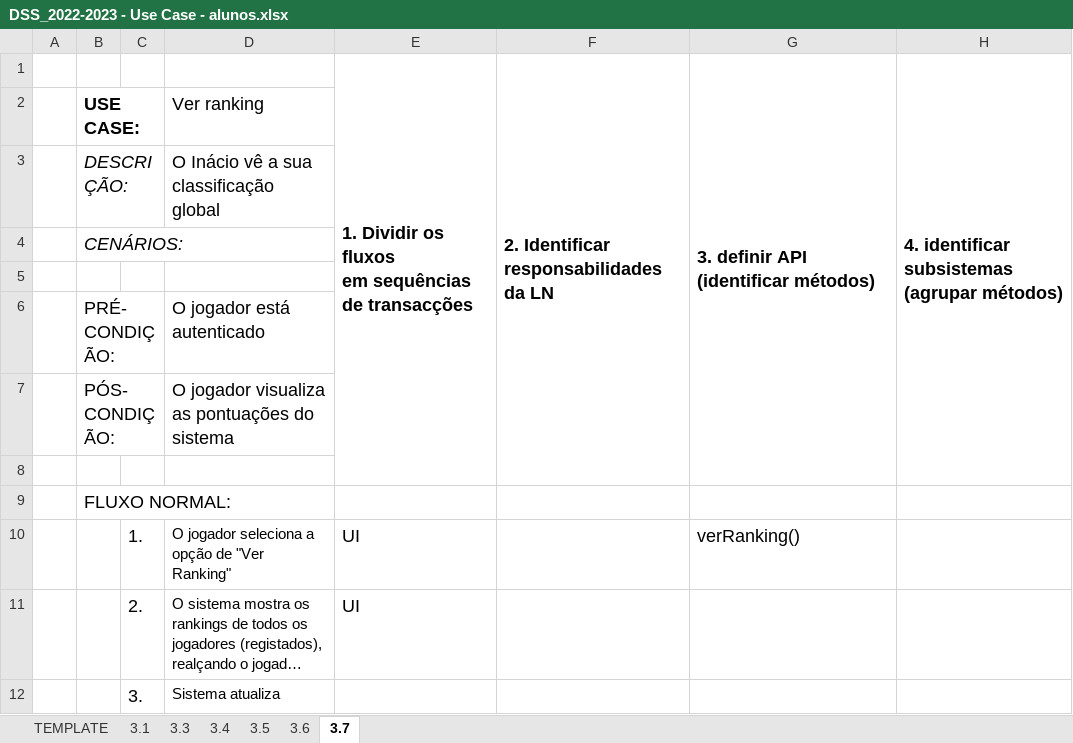
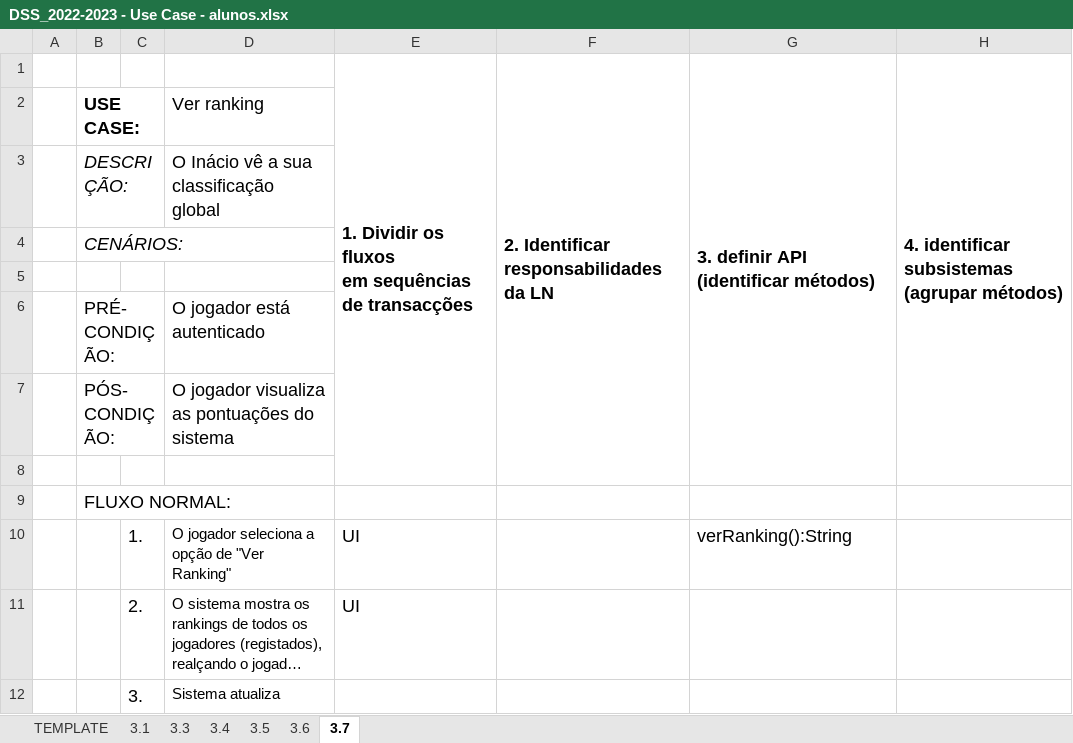
Before and after one commit to LuisFilipe6/DSS2223, an Excel workbook: Entrega 2/DSS_2022-2023 - Use Case - alunos.xlsx, sheet 3.7, drawn as a sheet; long unchanged cells end in …; values as stored, in another font and other column widths than the file's, no borders; the diff names each change by its address in the sheet, - before the commit and + after, or states it on an @@ line.

```diff
--- a/Entrega 2/DSS_2022-2023 - Use Case - alunos.xlsx (sheet 3.7)
+++ b/Entrega 2/DSS_2022-2023 - Use Case - alunos.xlsx (sheet 3.7)
-G10: verRanking()
+G10: verRanking():String
```
Also changed, not shown: sheet 3.1, sheet 3.5, sheet 3.6.
